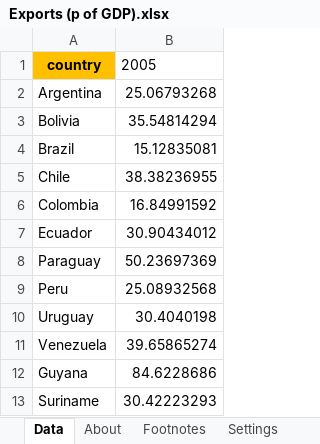
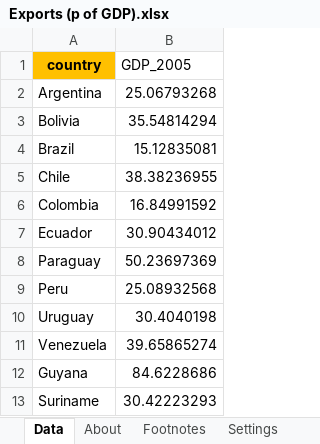
Before and after one commit to SalaciousCrumb17/CieDados_projeto1, an Excel workbook: Exports (p of GDP).xlsx, sheet Data, drawn as a sheet; values as stored, in another font and other column widths than the file's, no borders; the diff names each change by its address in the sheet, - before the commit and + after, or states it on an @@ line.

```diff
--- a/Exports (p of GDP).xlsx (sheet Data)
+++ b/Exports (p of GDP).xlsx (sheet Data)
-B1: 2005
+B1: GDP_2005
```
Also changed, not shown: Indicator_HDI.xlsx.
